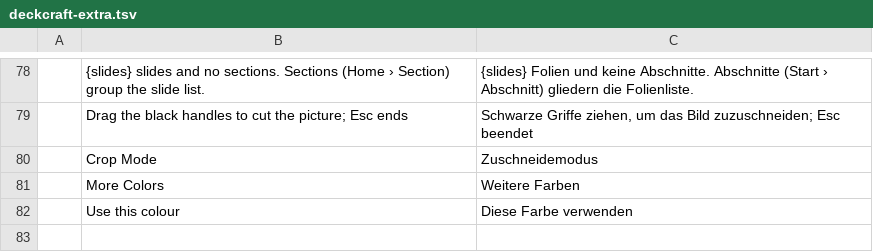
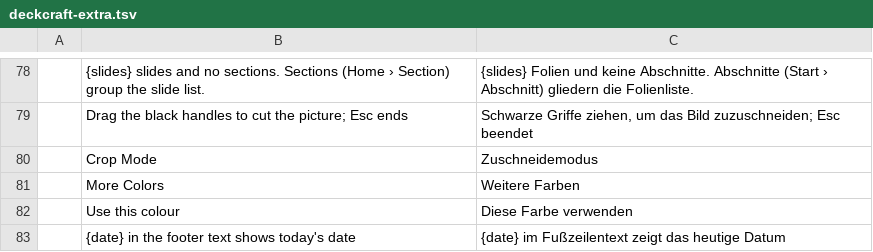
Before and after one commit to QuadrixYT18/deckcraft, a TSV file: i18n/de/deckcraft-extra.tsv, drawn as a sheet; only a part is shown, gaps mark what is left out.

```diff
--- a/i18n/de/deckcraft-extra.tsv
+++ b/i18n/de/deckcraft-extra.tsv
@@ -82 +82,2 @@
 	Use this colour	Diese Farbe verwenden
+	{date} in the footer text shows today's date	{date} im Fußzeilentext zeigt das heutige Datum
```
Also changed, not shown: 3 other files.
